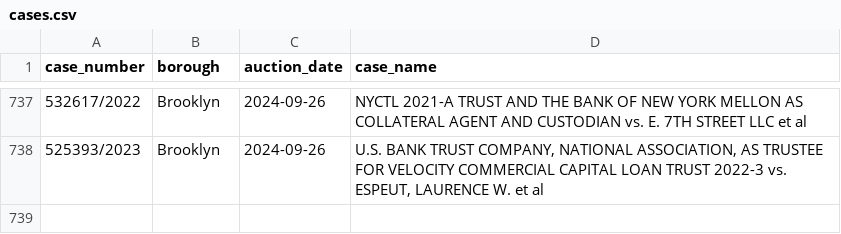
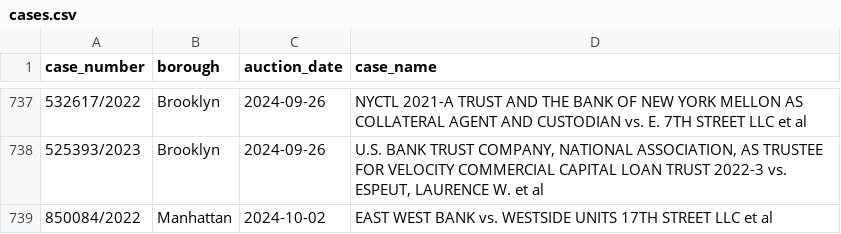
Before and after one commit to ivoytov/manhattan, a CSV file: foreclosures/cases.csv, drawn as a sheet; only a part is shown, gaps mark what is left out.

```diff
--- a/foreclosures/cases.csv
+++ b/foreclosures/cases.csv
@@ -738 +738,2 @@ case_number,borough,auction_date,case_name
 525393/2023,Brooklyn,2024-09-26,"U.S. BANK TRUST COMPANY, NATIONAL ASSOCIATION, AS TRUSTEE FOR VELOCITY COMMERCIAL CAPITAL LOAN TRUST 2022-3 vs. ESPEUT, LAURENCE W. et al"
+850084/2022,Manhattan,2024-10-02,EAST WEST BANK vs. WESTSIDE UNITS 17TH STREET LLC et al
```
Also changed, not shown: 7 other files.
